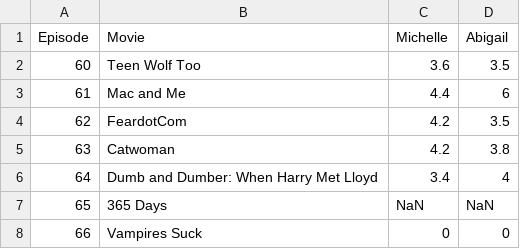
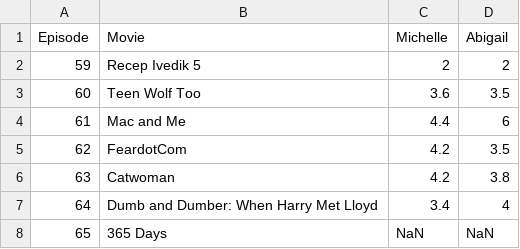
Before and after one commit to Engineer-of-Souls/engineer-of-souls.github.io, a TSV file: ratingdescendingdata.tsv, drawn as a sheet; only a part is shown; the shorter side is filled out with more unchanged rows; the diff names each change by its address in the sheet, - before the commit and + after, or states it on an @@ line.

Commit message:
Update ratingdescendingdata.tsv

```diff
--- a/ratingdescendingdata.tsv
+++ b/ratingdescendingdata.tsv
+row 2: 59 | Recep Ivedik 5 | 2 | 2
```
